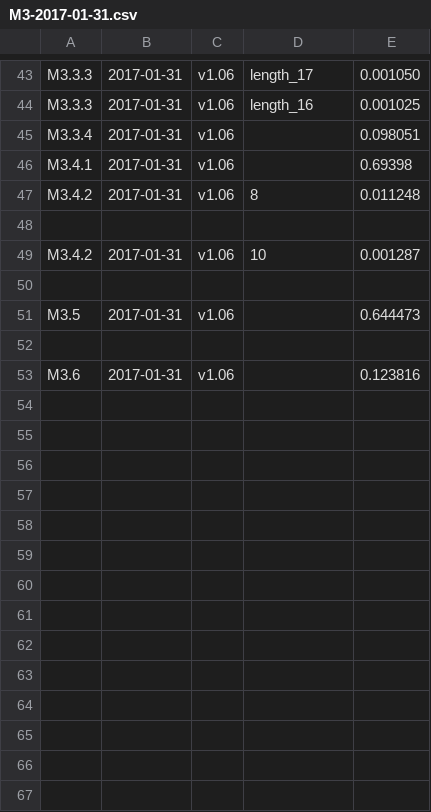
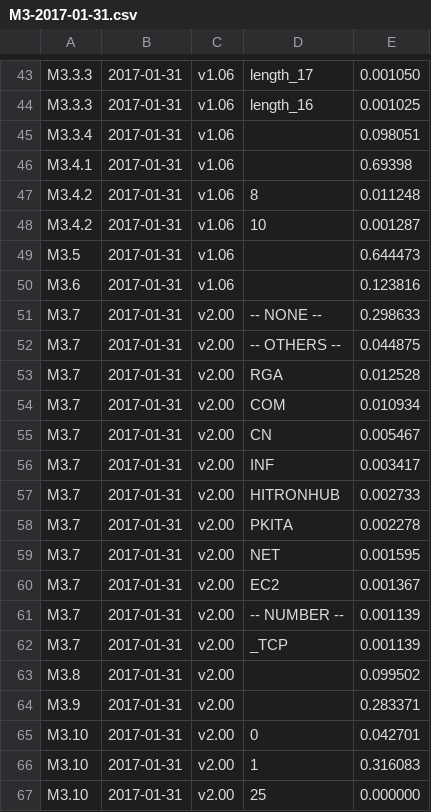
Before and after one commit to private-octopus/ithitools, a CSV file: data/M3-2017-01-31.csv, drawn as a sheet; only a part is shown, gaps mark what is left out; the diff covers the shown part only.

```diff
--- a/data/M3-2017-01-31.csv
+++ b/data/M3-2017-01-31.csv
@@ -47,7 +47,21 @@ M3.4.1,2017-01-31,v1.06, , 0.69398
 M3.4.2,2017-01-31,v1.06,	8, 0.011248
-
 M3.4.2,2017-01-31,v1.06,	10, 0.001287
-
 M3.5,2017-01-31,v1.06, , 0.644473
-
 M3.6,2017-01-31,v1.06, , 0.123816
+M3.7,2017-01-31,v2.00, -- NONE --, 0.298633,
+M3.7,2017-01-31,v2.00, -- OTHERS --, 0.044875,
+M3.7,2017-01-31,v2.00, RGA, 0.012528,
+M3.7,2017-01-31,v2.00, COM, 0.010934,
+M3.7,2017-01-31,v2.00, CN, 0.005467,
+M3.7,2017-01-31,v2.00, INF, 0.003417,
+M3.7,2017-01-31,v2.00, HITRONHUB, 0.002733,
+M3.7,2017-01-31,v2.00, PKITA, 0.002278,
+M3.7,2017-01-31,v2.00, NET, 0.001595,
+M3.7,2017-01-31,v2.00, EC2, 0.001367,
+M3.7,2017-01-31,v2.00, -- NUMBER --, 0.001139,
+M3.7,2017-01-31,v2.00, _TCP, 0.001139,
+M3.8,2017-01-31,v2.00, , 0.099502,
+M3.9,2017-01-31,v2.00, , 0.283371,
+M3.10,2017-01-31,v2.00,0, 0.042701,
+M3.10,2017-01-31,v2.00,1, 0.316083,
+M3.10,2017-01-31,v2.00,25, 0.000000,
```
Also changed, not shown: 9 added rows elsewhere in this file, data/M3-2017-02-28.csv, 3 other files.
